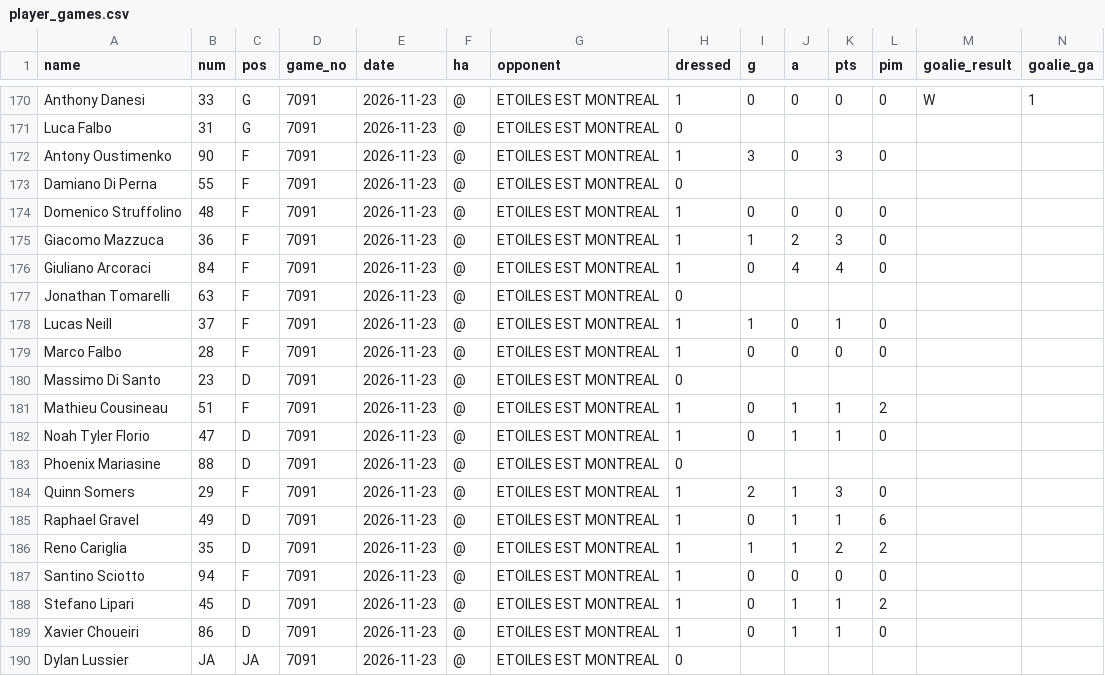
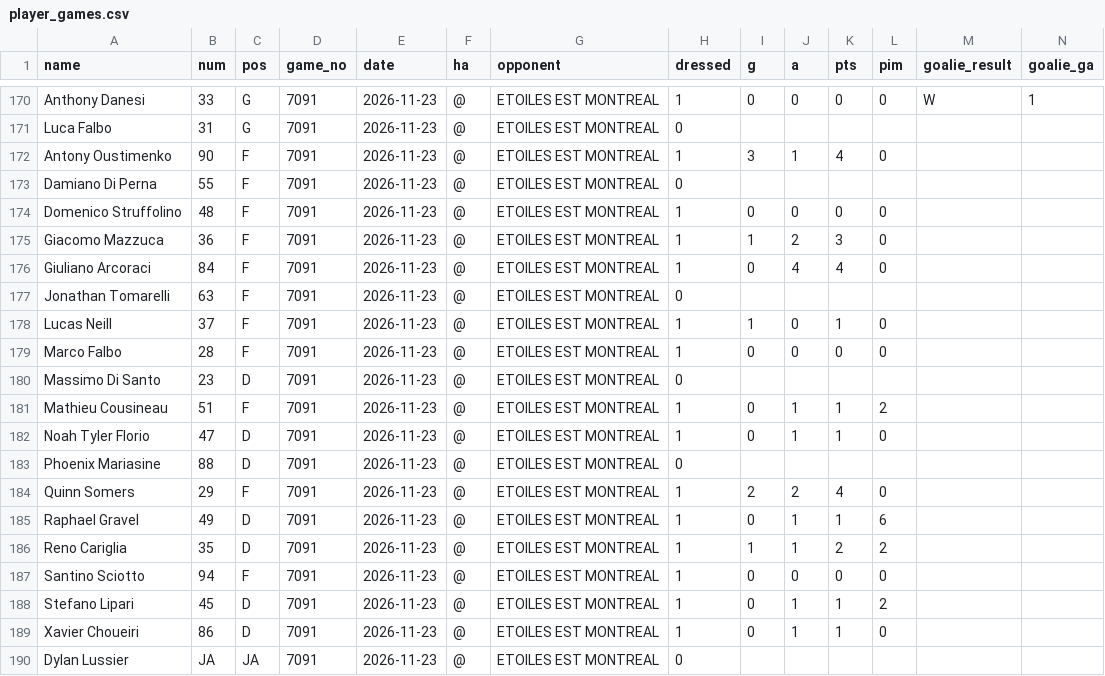
Before and after one commit to Lasallelions/lasallelions.github.io, a CSV file: data/player_games.csv, drawn as a sheet; only a part is shown, gaps mark what is left out.

```diff
--- a/data/player_games.csv
+++ b/data/player_games.csv
@@ -171,3 +171,3 @@ Anthony Danesi,33,G,7091,2026-11-23,@,ETOILES EST MONTREAL,1,0,0,0,0,W,1
 Luca Falbo,31,G,7091,2026-11-23,@,ETOILES EST MONTREAL,0,,,,,,
-Antony Oustimenko,90,F,7091,2026-11-23,@,ETOILES EST MONTREAL,1,3,0,3,0,,
+Antony Oustimenko,90,F,7091,2026-11-23,@,ETOILES EST MONTREAL,1,3,1,4,0,,
 Damiano Di Perna,55,F,7091,2026-11-23,@,ETOILES EST MONTREAL,0,,,,,,
@@ -183,3 +183,3 @@ Noah Tyler Florio,47,D,7091,2026-11-23,@,ETOILES EST MONTREAL,1,0,1,1,0,,
 Phoenix Mariasine,88,D,7091,2026-11-23,@,ETOILES EST MONTREAL,0,,,,,,
-Quinn Somers,29,F,7091,2026-11-23,@,ETOILES EST MONTREAL,1,2,1,3,0,,
+Quinn Somers,29,F,7091,2026-11-23,@,ETOILES EST MONTREAL,1,2,2,4,0,,
 Raphael Gravel,49,D,7091,2026-11-23,@,ETOILES EST MONTREAL,1,0,1,1,6,,
```
Also changed, not shown: data/league_players.csv, data/player_stats.csv, 4 other files.
